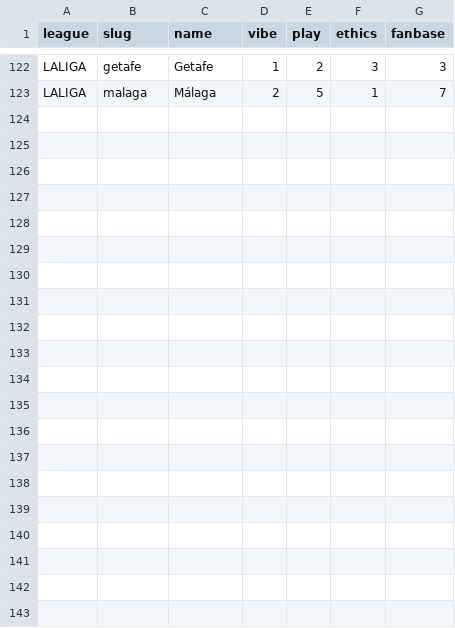
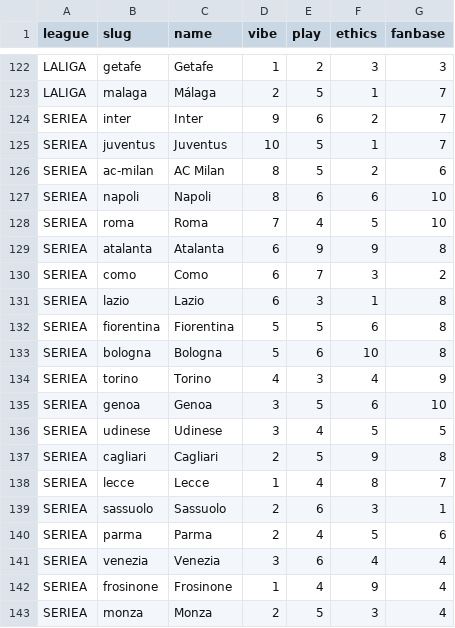
Before and after one commit to jeffreybaird/football_supporters, a CSV file: db/seed-data/team_scores.csv, drawn as a sheet; only a part is shown, gaps mark what is left out; the diff names each change by its address in the sheet, - before the commit and + after, or states it on an @@ line.

```diff
--- a/db/seed-data/team_scores.csv
+++ b/db/seed-data/team_scores.csv
+row 124: SERIEA | inter | Inter | 9 | 6 | 2 | 7
+row 125: SERIEA | juventus | Juventus | 10 | 5 | 1 | 7
+row 126: SERIEA | ac-milan | AC Milan | 8 | 5 | 2 | 6
+row 127: SERIEA | napoli | Napoli | 8 | 6 | 6 | 10
+row 128: SERIEA | roma | Roma | 7 | 4 | 5 | 10
+row 129: SERIEA | atalanta | Atalanta | 6 | 9 | 9 | 8
+row 130: SERIEA | como | Como | 6 | 7 | 3 | 2
+row 131: SERIEA | lazio | Lazio | 6 | 3 | 1 | 8
+row 132: SERIEA | fiorentina | Fiorentina | 5 | 5 | 6 | 8
+row 133: SERIEA | bologna | Bologna | 5 | 6 | 10 | 8
+row 134: SERIEA | torino | Torino | 4 | 3 | 4 | 9
+row 135: SERIEA | genoa | Genoa | 3 | 5 | 6 | 10
+row 136: SERIEA | udinese | Udinese | 3 | 4 | 5 | 5
+row 137: SERIEA | cagliari | Cagliari | 2 | 5 | 9 | 8
+row 138: SERIEA | lecce | Lecce | 1 | 4 | 8 | 7
+row 139: SERIEA | sassuolo | Sassuolo | 2 | 6 | 3 | 1
+row 140: SERIEA | parma | Parma | 2 | 4 | 5 | 6
+row 141: SERIEA | venezia | Venezia | 3 | 6 | 4 | 4
+row 142: SERIEA | frosinone | Frosinone | 1 | 4 | 9 | 4
+row 143: SERIEA | monza | Monza | 2 | 5 | 3 | 4
```
Also changed, not shown: 19 other files.
